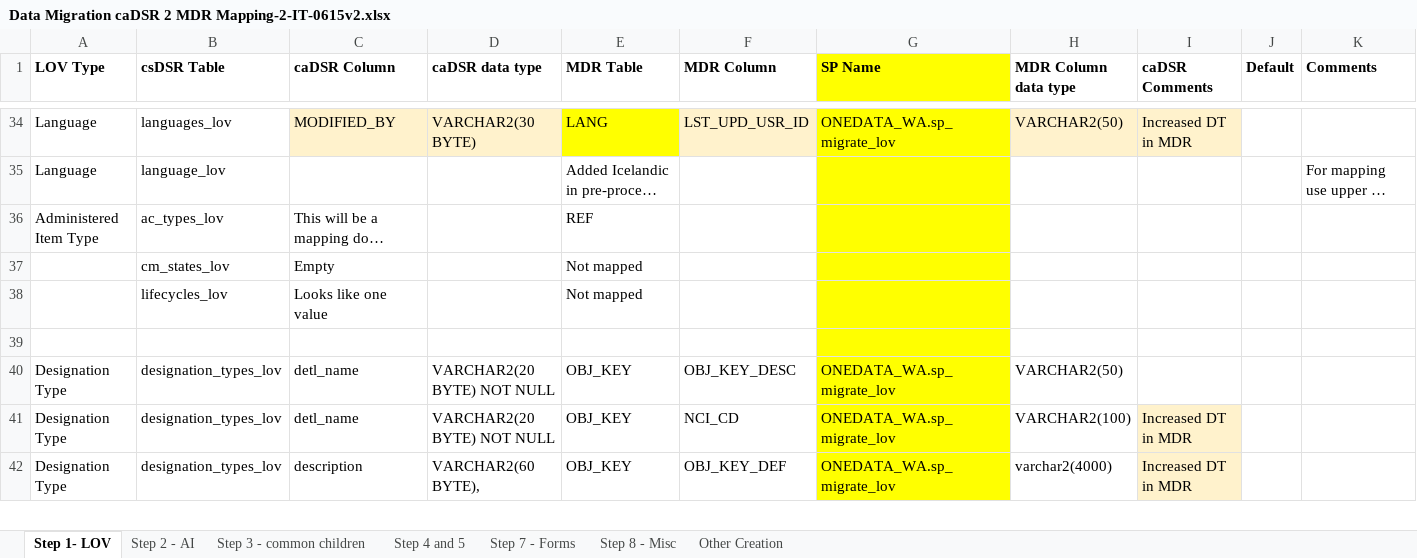
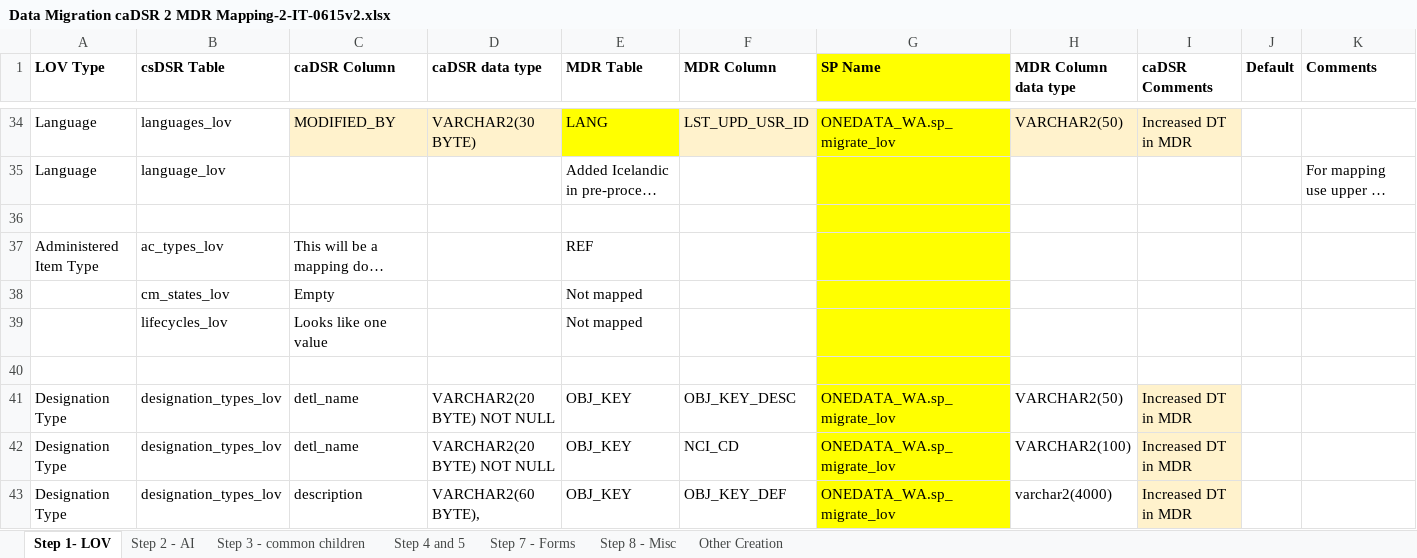
Before and after one commit to CBIIT/cadsr-db, an Excel workbook: scripts/meta/JIRA-28-DSRMWS-MDR Mapping/Data Migration caDSR 2 MDR Mapping-2-IT-0615v2.xlsx, sheet Step 1- LOV, drawn as a sheet; only a part is shown, gaps mark what is left out; long unchanged cells end in …; values as stored, in another font and other column widths than the file's, no borders; addresses are those after the commit; the diff names each change by its address in the sheet, - before the commit and + after, or states it on an @@ line.

```diff
--- a/scripts/meta/JIRA-28-DSRMWS-MDR Mapping/Data Migration caDSR 2 MDR Mapping-2-IT-0615v2.xlsx (sheet Step 1- LOV)
+++ b/scripts/meta/JIRA-28-DSRMWS-MDR Mapping/Data Migration caDSR 2 MDR Mapping-2-IT-0615v2.xlsx (sheet Step 1- LOV)
+row 36: (empty)
-I41 (caDSR Comments): (empty)
+I41 (caDSR Comments): Increased DT in MDR
-I41 fill: none
+I41 fill: #FFF2CC
```
Also changed, not shown: sheet Step 3 - common children, hidden cells.
